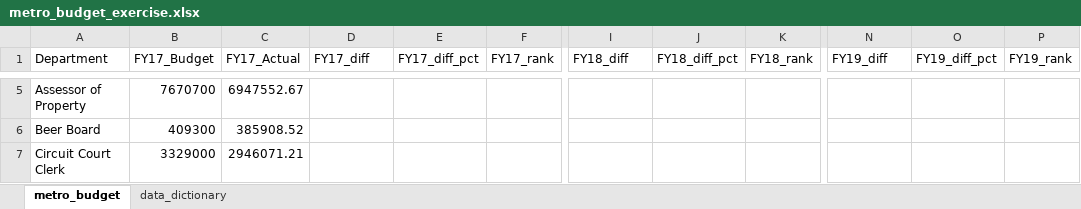
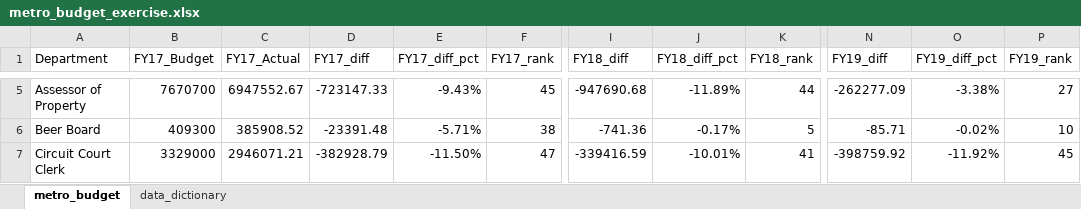
Before and after one commit to NSS-Data-Analytics-Cohort-10/lookups-budget-rushichokshi, an Excel workbook: metro_budget_exercise.xlsx, sheet metro_budget, drawn as a sheet; only a part is shown, gaps mark what is left out; values as stored, in another font and other column widths than the file's, no borders; the diff covers the shown part only; the diff names each change by its address in the sheet, - before the commit and + after, or states it on an @@ line.

```diff
--- a/metro_budget_exercise.xlsx (sheet metro_budget)
+++ b/metro_budget_exercise.xlsx (sheet metro_budget)
-D5 (FY17_diff): (empty)
+D5 (FY17_diff): -723147.33
-E5 (FY17_diff_pct): (empty)
+E5 (FY17_diff_pct): -9.43%
-F5 (FY17_rank): (empty)
+F5 (FY17_rank): 45
-I5 (FY18_diff): (empty)
+I5 (FY18_diff): -947690.68
-J5 (FY18_diff_pct): (empty)
+J5 (FY18_diff_pct): -11.89%
-K5 (FY18_rank): (empty)
+K5 (FY18_rank): 44
-N5 (FY19_diff): (empty)
+N5 (FY19_diff): -262277.09
-O5 (FY19_diff_pct): (empty)
+O5 (FY19_diff_pct): -3.38%
-P5 (FY19_rank): (empty)
+P5 (FY19_rank): 27
-D6 (FY17_diff): (empty)
+D6 (FY17_diff): -23391.48
-E6 (FY17_diff_pct): (empty)
+E6 (FY17_diff_pct): -5.71%
-F6 (FY17_rank): (empty)
+F6 (FY17_rank): 38
-I6 (FY18_diff): (empty)
+I6 (FY18_diff): -741.36
-J6 (FY18_diff_pct): (empty)
+J6 (FY18_diff_pct): -0.17%
-K6 (FY18_rank): (empty)
+K6 (FY18_rank): 5
-N6 (FY19_diff): (empty)
+N6 (FY19_diff): -85.71
-O6 (FY19_diff_pct): (empty)
+O6 (FY19_diff_pct): -0.02%
-P6 (FY19_rank): (empty)
+P6 (FY19_rank): 10
-D7 (FY17_diff): (empty)
+D7 (FY17_diff): -382928.79
-E7 (FY17_diff_pct): (empty)
+E7 (FY17_diff_pct): -11.50%
-F7 (FY17_rank): (empty)
+F7 (FY17_rank): 47
-I7 (FY18_diff): (empty)
+I7 (FY18_diff): -339416.59
-J7 (FY18_diff_pct): (empty)
+J7 (FY18_diff_pct): -10.01%
-K7 (FY18_rank): (empty)
+K7 (FY18_rank): 41
-N7 (FY19_diff): (empty)
+N7 (FY19_diff): -398759.92
-O7 (FY19_diff_pct): (empty)
+O7 (FY19_diff_pct): -11.92%
-P7 (FY19_rank): (empty)
+P7 (FY19_rank): 45
```
Also changed, not shown: 48 added rows, 18 removed rows and 439 edited cells elsewhere in this sheet.
